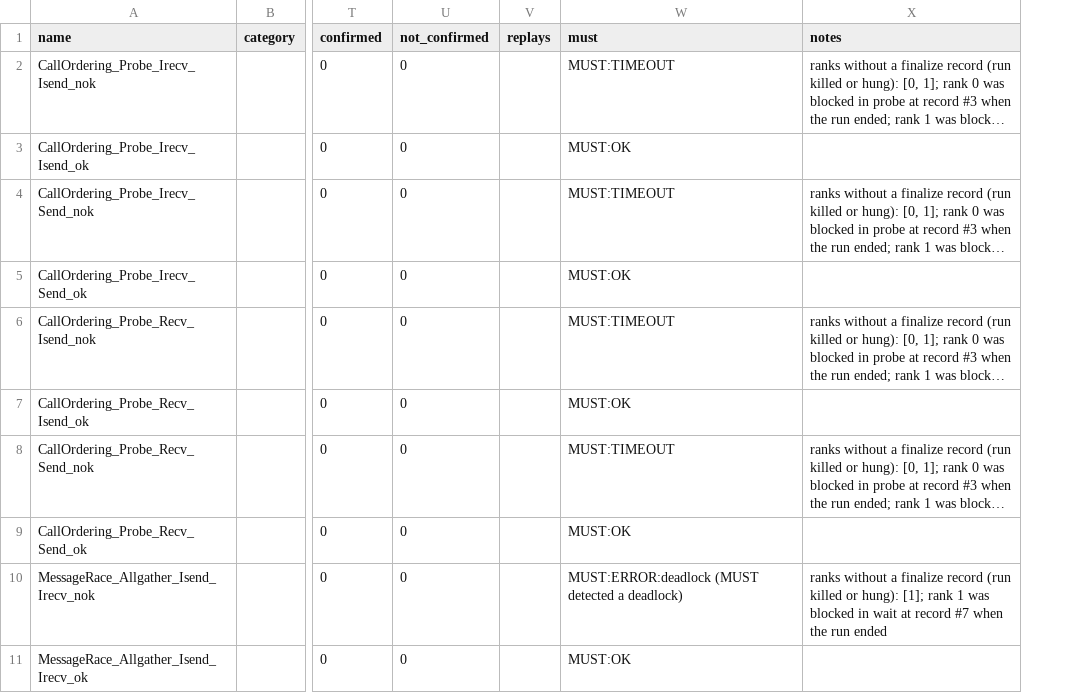
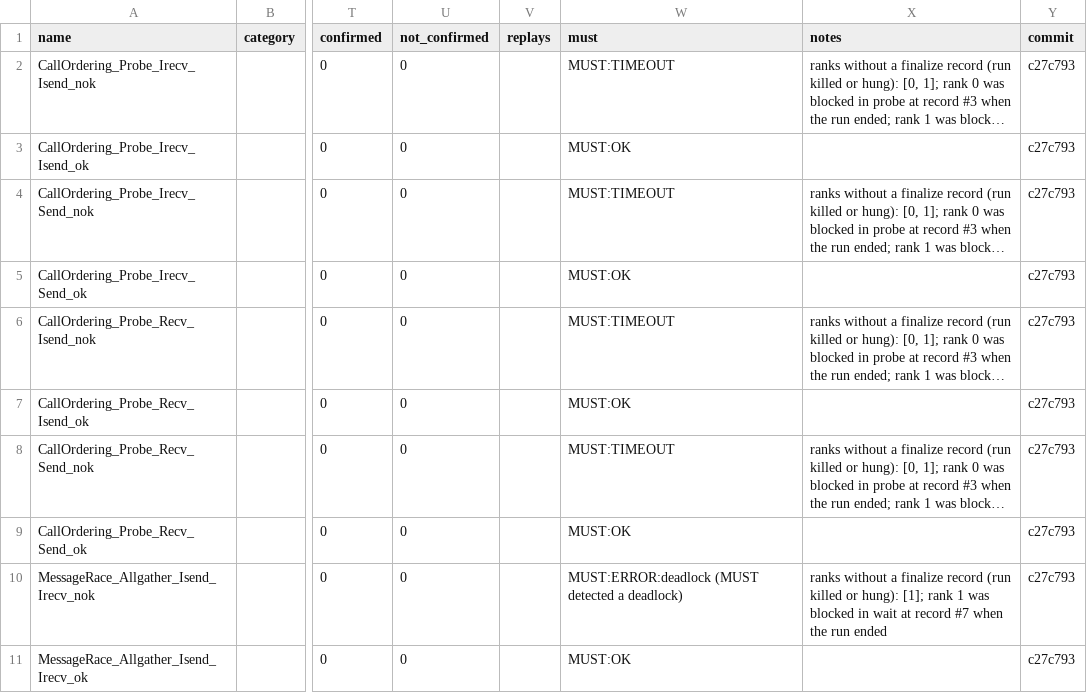
Before and after one commit to focs-lab/stretto, a CSV file: experiments/results/mbi/mbi.csv, drawn as a sheet; only a part is shown, gaps mark what is left out; long unchanged cells end in …; the diff covers the shown part only; the diff names each change by its address in the sheet, - before the commit and + after, or states it on an @@ line.

```diff
--- a/experiments/results/mbi/mbi.csv
+++ b/experiments/results/mbi/mbi.csv
+column Y (commit), rows 2-11: all c27c793
```
Also changed, not shown: 86 edited cells elsewhere in this file, experiments/results/e2_buffering.csv, experiments/results/e2_replay.csv, 16 other files.
